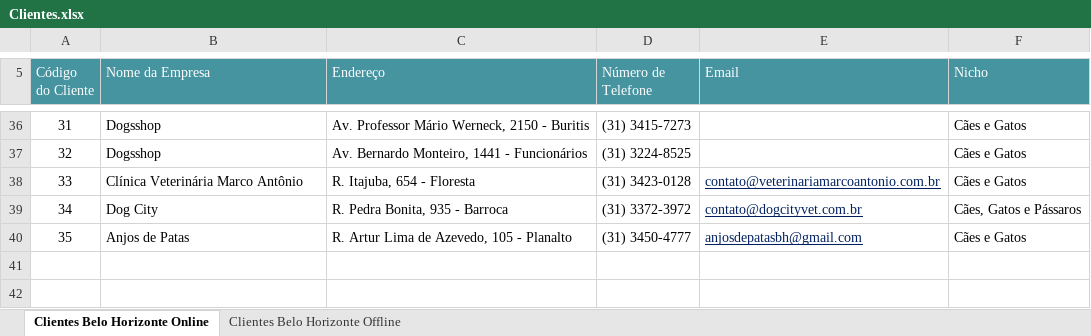
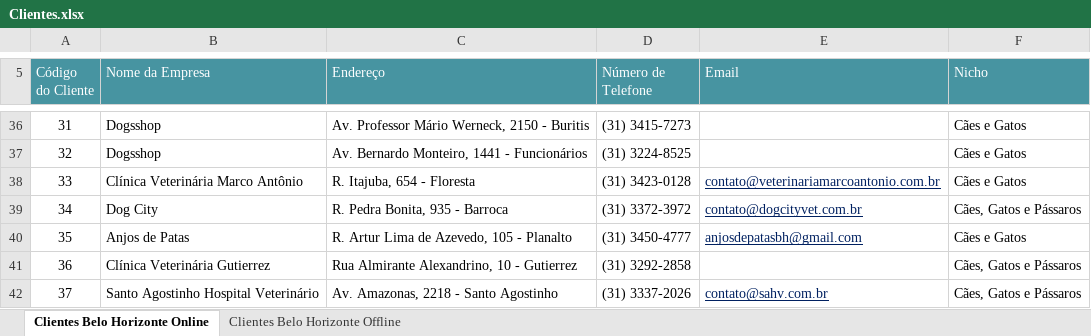
Before and after one commit to crashforce/portalpet, an Excel workbook: Clientes.xlsx, sheet Clientes Belo Horizonte Online, drawn as a sheet; only a part is shown, gaps mark what is left out; values as stored, in another font and other column widths than the file's, no borders; table styles not drawn; the diff names each change by its address in the sheet, - before the commit and + after, or states it on an @@ line.

Commit message:
Lista Sendo Atualizada Online e Offline

```diff
--- a/Clientes.xlsx (sheet Clientes Belo Horizonte Online)
+++ b/Clientes.xlsx (sheet Clientes Belo Horizonte Online)
+row 41: 36 | Clínica Veterinária Gutierrez | Rua Almirante Alexandrino, 10 - Gutierrez | (31) 3292-2858 |  | Cães, Gatos e Pássaros
+row 42: 37 | Santo Agostinho Hospital Veterinário | Av. Amazonas, 2218 - Santo Agostinho | (31) 3337-2026 | contato@sahv.com.br | Cães, Gatos e Pássaros
```
Also changed, not shown: sheet Clientes Belo Horizonte Offline.
